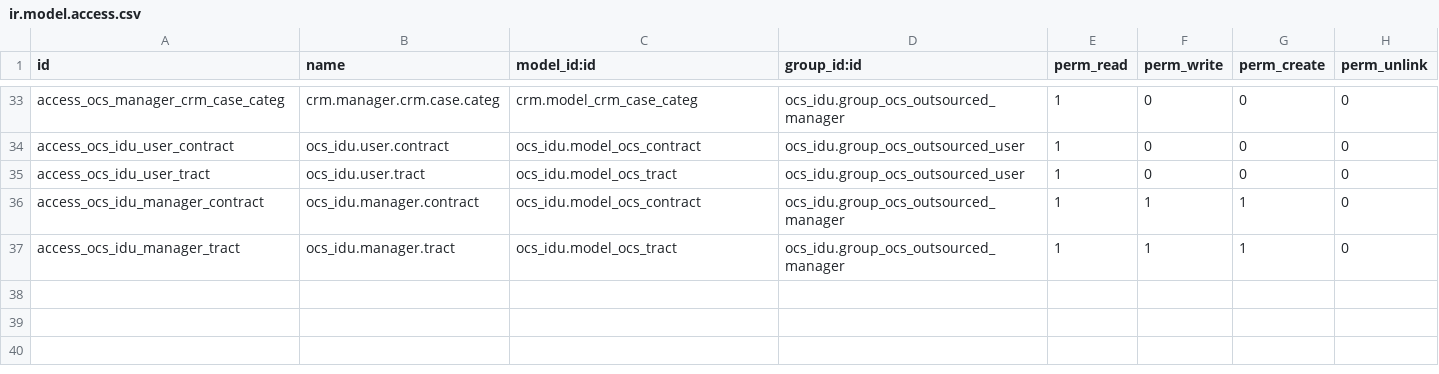
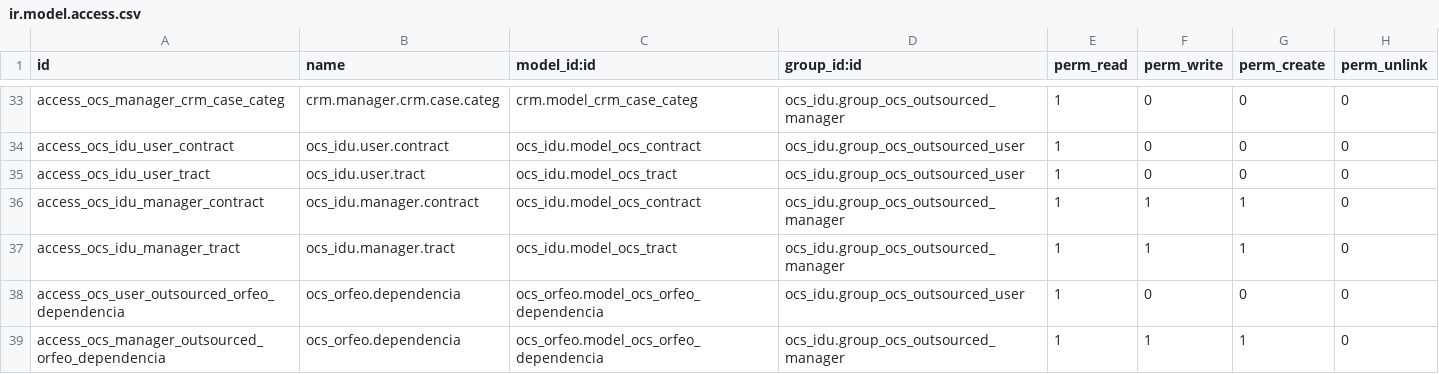
Before and after one commit to idu-bogota/openerp-idu-addons, a CSV file: src/ocs_idu/security/ir.model.access.csv, drawn as a sheet; only a part is shown, gaps mark what is left out.

```diff
--- a/src/ocs_idu/security/ir.model.access.csv
+++ b/src/ocs_idu/security/ir.model.access.csv
@@ -37 +37,3 @@ access_ocs_idu_manager_contract,ocs_idu.manager.contract,ocs_idu.model_ocs_contr
 access_ocs_idu_manager_tract,ocs_idu.manager.tract,ocs_idu.model_ocs_tract,ocs_idu.group_ocs_outsourced_manager,1,1,1,0
+access_ocs_user_outsourced_orfeo_dependencia,ocs_orfeo.dependencia,ocs_orfeo.model_ocs_orfeo_dependencia,ocs_idu.group_ocs_outsourced_user,1,0,0,0
+access_ocs_manager_outsourced_orfeo_dependencia,ocs_orfeo.dependencia,ocs_orfeo.model_ocs_orfeo_dependencia,ocs_idu.group_ocs_outsourced_manager,1,1,1,0
```
Also changed, not shown: src/ocs_orfeo/security/ir.model.access.csv, 1 other file.
